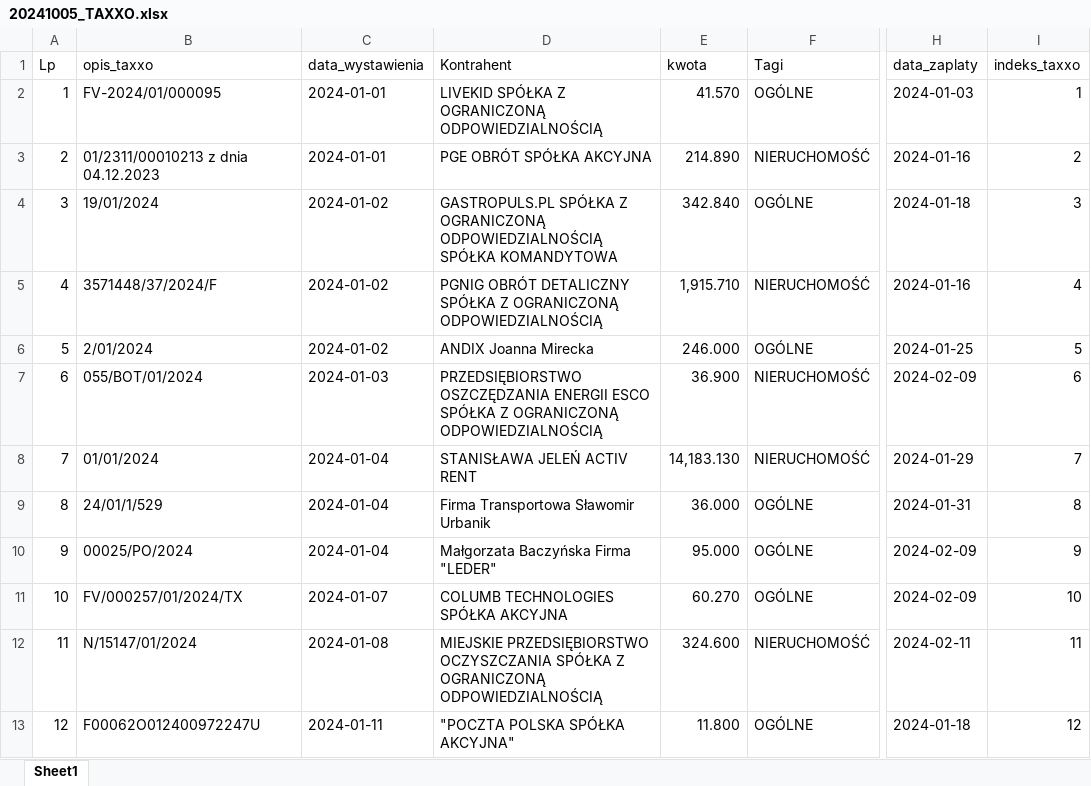
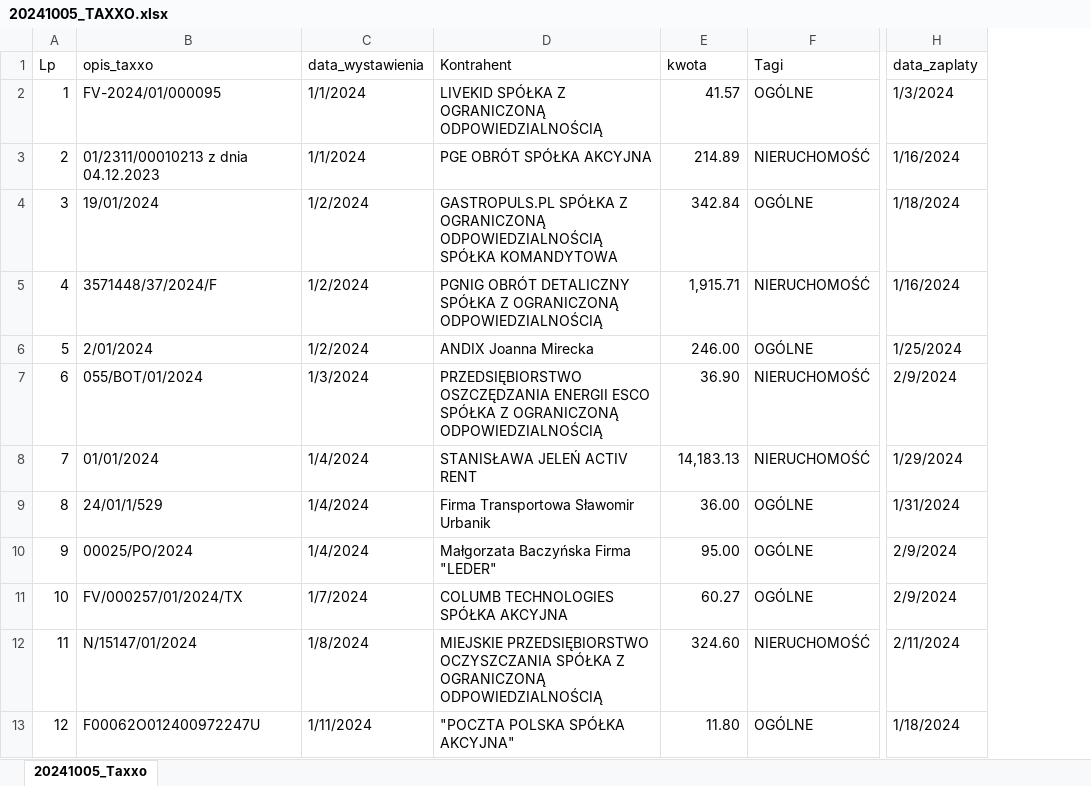
Before and after one commit to stellarshenson/smocza-dolina, an Excel workbook: obliczenia_faktury/20241005_TAXXO.xlsx, sheet 20241005_Taxxo, drawn as a sheet; only a part is shown, gaps mark what is left out; values as stored, in another font and other column widths than the file's, no cell formats; table styles not drawn; the diff covers the shown part only; the diff names each change by its address in the sheet, - before the commit and + after, or states it on an @@ line.

```diff
--- a/obliczenia_faktury/20241005_TAXXO.xlsx (sheet 20241005_Taxxo)
+++ b/obliczenia_faktury/20241005_TAXXO.xlsx (sheet 20241005_Taxxo)
-sheet tab: Sheet1
+sheet tab: 20241005_Taxxo
-column I (indeks_taxxo), rows 2-13: 1 | 2 | 3 | 4 | 5 | 6 | 7 | 8 | 9 | 10 | 11 | 12
-C2:C3 (data_wystawienia): 2024-01-01
+C2:C3 (data_wystawienia): 1/1/2024
-E2 (kwota): 41.570
+E2 (kwota): 41.57
-H2 (data_zaplaty): 2024-01-03
+H2 (data_zaplaty): 1/3/2024
-E3 (kwota): 214.890
+E3 (kwota): 214.89
-H3 (data_zaplaty): 2024-01-16
+H3 (data_zaplaty): 1/16/2024
-C4:C6 (data_wystawienia): 2024-01-02
+C4:C6 (data_wystawienia): 1/2/2024
-E4 (kwota): 342.840
+E4 (kwota): 342.84
-H4 (data_zaplaty): 2024-01-18
+H4 (data_zaplaty): 1/18/2024
-E5 (kwota): 1,915.710
+E5 (kwota): 1,915.71
-H5 (data_zaplaty): 2024-01-16
+H5 (data_zaplaty): 1/16/2024
-E6 (kwota): 246.000
+E6 (kwota): 246.00
-H6 (data_zaplaty): 2024-01-25
+H6 (data_zaplaty): 1/25/2024
-C7 (data_wystawienia): 2024-01-03
+C7 (data_wystawienia): 1/3/2024
-E7 (kwota): 36.900
+E7 (kwota): 36.90
-H7 (data_zaplaty): 2024-02-09
+H7 (data_zaplaty): 2/9/2024
-C8:C10 (data_wystawienia): 2024-01-04
+C8:C10 (data_wystawienia): 1/4/2024
-E8 (kwota): 14,183.130
+E8 (kwota): 14,183.13
-H8 (data_zaplaty): 2024-01-29
+H8 (data_zaplaty): 1/29/2024
-E9 (kwota): 36.000
+E9 (kwota): 36.00
-H9 (data_zaplaty): 2024-01-31
+H9 (data_zaplaty): 1/31/2024
-E10 (kwota): 95.000
+E10 (kwota): 95.00
-H10:H11 (data_zaplaty): 2024-02-09
+H10:H11 (data_zaplaty): 2/9/2024
-C11 (data_wystawienia): 2024-01-07
+C11 (data_wystawienia): 1/7/2024
-E11 (kwota): 60.270
+E11 (kwota): 60.27
-C12 (data_wystawienia): 2024-01-08
+C12 (data_wystawienia): 1/8/2024
-E12 (kwota): 324.600
+E12 (kwota): 324.60
-H12 (data_zaplaty): 2024-02-11
+H12 (data_zaplaty): 2/11/2024
-C13 (data_wystawienia): 2024-01-11
+C13 (data_wystawienia): 1/11/2024
-E13 (kwota): 11.800
+E13 (kwota): 11.80
-H13 (data_zaplaty): 2024-01-18
+H13 (data_zaplaty): 1/18/2024
```
Also changed, not shown: 1095 edited cells elsewhere in this sheet, cell formats, obliczenia_faktury/20241005_Alior.xlsx, obliczenia_faktury/20241005_TAXXO_verified.xlsx, 1 other file.
